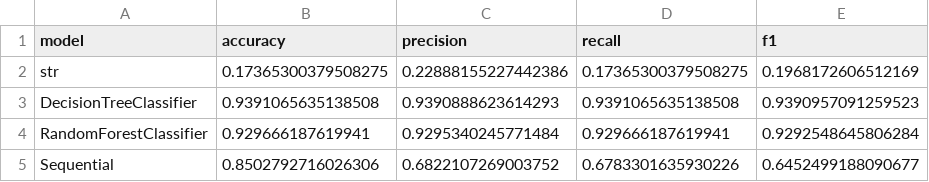
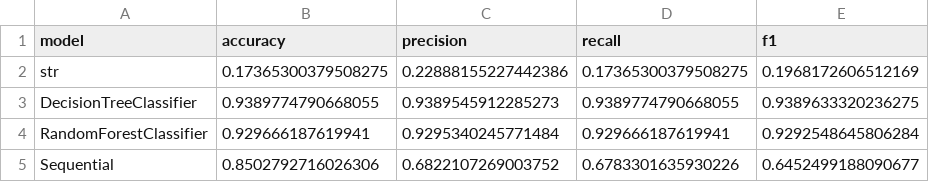
Before and after one commit to anetaap/OpenXSolution, a CSV file: results/models_comparison.csv, drawn as a sheet.

Commit message:
saving confusion matrix for each model

```diff
--- a/results/models_comparison.csv
+++ b/results/models_comparison.csv
@@ -2,3 +2,3 @@ model,accuracy,precision,recall,f1
 str,0.17365300379508275,0.22888155227442386,0.17365300379508275,0.1968172606512169
-DecisionTreeClassifier,0.9391065635138508,0.9390888623614293,0.9391065635138508,0.9390957091259523
+DecisionTreeClassifier,0.9389774790668055,0.9389545912285273,0.9389774790668055,0.9389633320236275
 RandomForestClassifier,0.929666187619941,0.9295340245771484,0.929666187619941,0.9292548645806284
```
Also changed, not shown: 9 other files.
